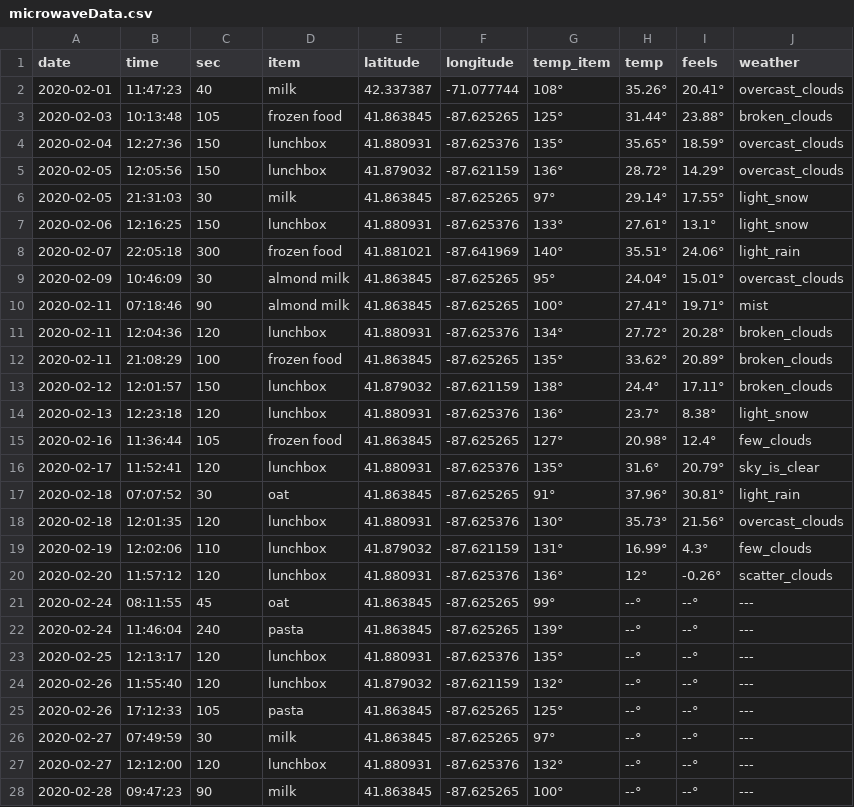
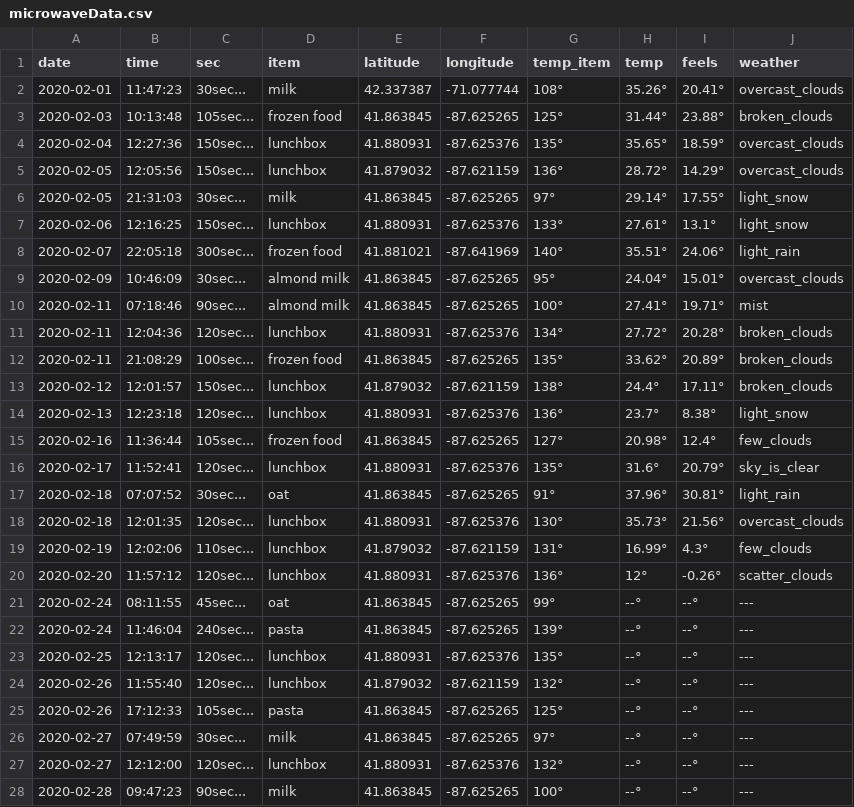
Before and after one commit to weiyuuuuu/weiyuuuuu.github.io, a CSV file: microwave_dystopia/microwaveData.csv, drawn as a sheet; only a part is shown; the diff covers the shown part only.

```diff
--- a/microwave_dystopia/microwaveData.csv
+++ b/microwave_dystopia/microwaveData.csv
@@ -1,28 +1,28 @@
 date,time,sec,item,latitude,longitude,temp_item,temp,feels,weather
-2020-02-01, 11:47:23, 40, milk, 42.337387, -71.077744, 108°, 35.26°, 20.41°, overcast_clouds
-2020-02-03, 10:13:48, 105, frozen food, 41.863845, -87.625265, 125°, 31.44°, 23.88°, broken_clouds
-2020-02-04, 12:27:36, 150, lunchbox, 41.880931, -87.625376, 135°, 35.65°, 18.59°, overcast_clouds
-2020-02-05, 12:05:56, 150, lunchbox, 41.879032, -87.621159, 136°, 28.72°, 14.29°, overcast_clouds
-2020-02-05, 21:31:03, 30, milk, 41.863845, -87.625265, 97°, 29.14°, 17.55°, light_snow
-2020-02-06, 12:16:25, 150, lunchbox, 41.880931, -87.625376, 133°, 27.61°, 13.1°, light_snow
-2020-02-07, 22:05:18, 300, frozen food, 41.881021, -87.641969, 140°, 35.51°, 24.06°, light_rain
-2020-02-09, 10:46:09, 30, almond milk, 41.863845, -87.625265, 95°, 24.04°, 15.01°, overcast_clouds
-2020-02-11, 07:18:46, 90, almond milk, 41.863845, -87.625265, 100°, 27.41°, 19.71°, mist
-2020-02-11, 12:04:36, 120, lunchbox, 41.880931, -87.625376, 134°, 27.72°, 20.28°, broken_clouds
-2020-02-11, 21:08:29, 100, frozen food, 41.863845, -87.625265, 135°, 33.62°, 20.89°, broken_clouds
-2020-02-12, 12:01:57, 150, lunchbox, 41.879032, -87.621159, 138°, 24.4°, 17.11°, broken_clouds
-2020-02-13, 12:23:18, 120, lunchbox, 41.880931, -87.625376, 136°, 23.7°, 8.38°, light_snow
-2020-02-16, 11:36:44, 105, frozen food, 41.863845, -87.625265, 127°, 20.98°, 12.4°, few_clouds
-2020-02-17, 11:52:41, 120, lunchbox, 41.880931, -87.625376, 135°, 31.6°, 20.79°, sky_is_clear
-2020-02-18, 07:07:52, 30, oat, 41.863845, -87.625265, 91°, 37.96°, 30.81°, light_rain
-2020-02-18, 12:01:35, 120, lunchbox, 41.880931, -87.625376, 130°, 35.73°, 21.56°, overcast_clouds
-2020-02-19, 12:02:06, 110, lunchbox, 41.879032, -87.621159, 131°, 16.99°, 4.3°, few_clouds
-2020-02-20, 11:57:12, 120, lunchbox, 41.880931, -87.625376, 136°, 12°, -0.26°, scatter_clouds
-2020-02-24, 08:11:55, 45, oat, 41.863845, -87.625265, 99°, --°, --°, ---
-2020-02-24, 11:46:04, 240, pasta, 41.863845, -87.625265, 139°, --°, --°, ---
-2020-02-25, 12:13:17, 120, lunchbox, 41.880931, -87.625376, 135°, --°, --°, ---
-2020-02-26, 11:55:40, 120, lunchbox, 41.879032, -87.621159, 132°, --°, --°, ---
-2020-02-26, 17:12:33, 105, pasta, 41.863845, -87.625265, 125°, --°, --°, ---
-2020-02-27, 07:49:59, 30, milk, 41.863845, -87.625265, 97°, --°, --°, ---
-2020-02-27, 12:12:00, 120, lunchbox, 41.880931, -87.625376, 132°, --°, --°, ---
-2020-02-28, 09:47:23, 90, milk, 41.863845, -87.625265, 100°, --°, --°, ---
+2020-02-01, 11:47:23, 30sec..., milk, 42.337387, -71.077744, 108°, 35.26°, 20.41°, overcast_clouds
+2020-02-03, 10:13:48, 105sec..., frozen food, 41.863845, -87.625265, 125°, 31.44°, 23.88°, broken_clouds
+2020-02-04, 12:27:36, 150sec..., lunchbox, 41.880931, -87.625376, 135°, 35.65°, 18.59°, overcast_clouds
+2020-02-05, 12:05:56, 150sec..., lunchbox, 41.879032, -87.621159, 136°, 28.72°, 14.29°, overcast_clouds
+2020-02-05, 21:31:03, 30sec..., milk, 41.863845, -87.625265, 97°, 29.14°, 17.55°, light_snow
+2020-02-06, 12:16:25, 150sec..., lunchbox, 41.880931, -87.625376, 133°, 27.61°, 13.1°, light_snow
+2020-02-07, 22:05:18, 300sec..., frozen food, 41.881021, -87.641969, 140°, 35.51°, 24.06°, light_rain
+2020-02-09, 10:46:09, 30sec..., almond milk, 41.863845, -87.625265, 95°, 24.04°, 15.01°, overcast_clouds
+2020-02-11, 07:18:46, 90sec..., almond milk, 41.863845, -87.625265, 100°, 27.41°, 19.71°, mist
+2020-02-11, 12:04:36, 120sec..., lunchbox, 41.880931, -87.625376, 134°, 27.72°, 20.28°, broken_clouds
+2020-02-11, 21:08:29, 100sec..., frozen food, 41.863845, -87.625265, 135°, 33.62°, 20.89°, broken_clouds
+2020-02-12, 12:01:57, 150sec..., lunchbox, 41.879032, -87.621159, 138°, 24.4°, 17.11°, broken_clouds
+2020-02-13, 12:23:18, 120sec..., lunchbox, 41.880931, -87.625376, 136°, 23.7°, 8.38°, light_snow
+2020-02-16, 11:36:44, 105sec..., frozen food, 41.863845, -87.625265, 127°, 20.98°, 12.4°, few_clouds
+2020-02-17, 11:52:41, 120sec..., lunchbox, 41.880931, -87.625376, 135°, 31.6°, 20.79°, sky_is_clear
+2020-02-18, 07:07:52, 30sec..., oat, 41.863845, -87.625265, 91°, 37.96°, 30.81°, light_rain
+2020-02-18, 12:01:35, 120sec..., lunchbox, 41.880931, -87.625376, 130°, 35.73°, 21.56°, overcast_clouds
+2020-02-19, 12:02:06, 110sec..., lunchbox, 41.879032, -87.621159, 131°, 16.99°, 4.3°, few_clouds
+2020-02-20, 11:57:12, 120sec..., lunchbox, 41.880931, -87.625376, 136°, 12°, -0.26°, scatter_clouds
+2020-02-24, 08:11:55, 45sec..., oat, 41.863845, -87.625265, 99°, --°, --°, ---
+2020-02-24, 11:46:04, 240sec..., pasta, 41.863845, -87.625265, 139°, --°, --°, ---
+2020-02-25, 12:13:17, 120sec..., lunchbox, 41.880931, -87.625376, 135°, --°, --°, ---
+2020-02-26, 11:55:40, 120sec..., lunchbox, 41.879032, -87.621159, 132°, --°, --°, ---
+2020-02-26, 17:12:33, 105sec..., pasta, 41.863845, -87.625265, 125°, --°, --°, ---
+2020-02-27, 07:49:59, 30sec..., milk, 41.863845, -87.625265, 97°, --°, --°, ---
+2020-02-27, 12:12:00, 120sec..., lunchbox, 41.880931, -87.625376, 132°, --°, --°, ---
+2020-02-28, 09:47:23, 90sec..., milk, 41.863845, -87.625265, 100°, --°, --°, ---
```
Also changed, not shown: 1 edited cell elsewhere in this file, 1 other file.
